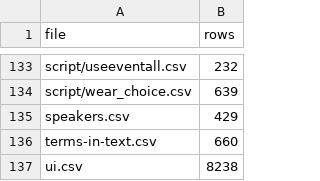
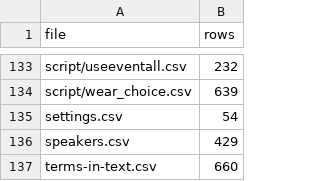
Before and after one commit to vanillartwork/ciel_zh-Hans, a CSV file: data/zh-Hans/_index.csv, drawn as a sheet; only a part is shown, gaps mark what is left out; the shorter side is filled out with more unchanged rows.

```diff
--- a/data/zh-Hans/_index.csv
+++ b/data/zh-Hans/_index.csv
@@ -134,2 +134,3 @@ script/useeventall.csv,232
 script/wear_choice.csv,639
+settings.csv,54
 speakers.csv,429
```
Also changed, not shown: data/game-versions.csv, 29 other files.
